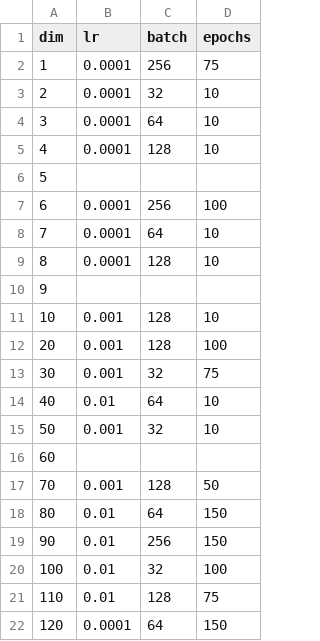
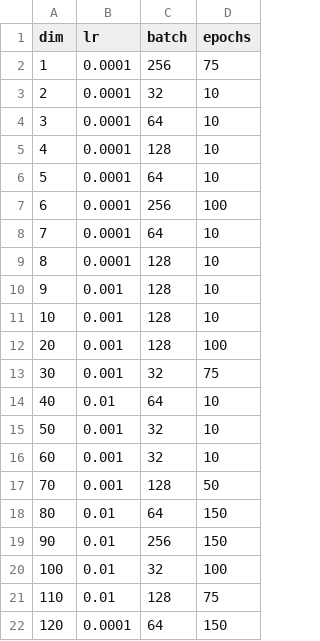
Before and after one commit to nshan651/Pollution-Autoencoders, a CSV file: data/hyperparams/pm10/pm10_hyperparams.csv, drawn as a sheet.

```diff
--- a/data/hyperparams/pm10/pm10_hyperparams.csv
+++ b/data/hyperparams/pm10/pm10_hyperparams.csv
@@ -5,3 +5,3 @@ dim,lr,batch,epochs
 4,0.0001,128,10
-5,
+5,0.0001,64,10
 6,0.0001,256,100
@@ -9,3 +9,3 @@ dim,lr,batch,epochs
 8,0.0001,128,10
-9,
+9,0.001,128,10
 10,0.001,128,10
@@ -15,3 +15,3 @@ dim,lr,batch,epochs
 50,0.001,32,10
-60,
+60,0.001,32,10
 70,0.001,128,50
```
Also changed, not shown: data/hyperparams/nh3/nh3_hyperparams.csv, data/hyperparams/no/no_hyperparams.csv, 43 other files.
